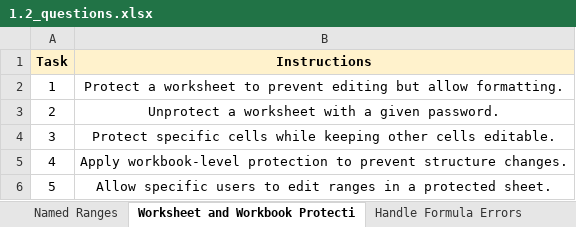
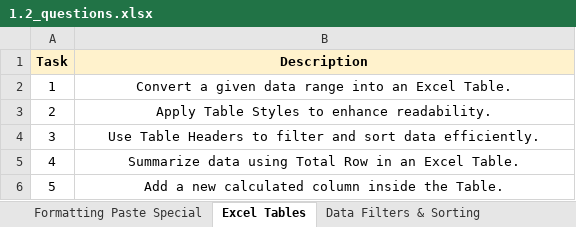
Before and after one commit to Prath-Digital/Ms_Excel_Practice, an Excel workbook: lab_work/1.2_questions.xlsx, sheet Excel Tables, drawn as a sheet; values as stored, in another font and other column widths than the file's, no borders; charts and pictures not drawn; the diff names each change by its address in the sheet, - before the commit and + after, or states it on an @@ line.

```diff
--- a/lab_work/1.2_questions.xlsx (sheet Excel Tables)
+++ b/lab_work/1.2_questions.xlsx (sheet Excel Tables)
-sheet tab: Named Ranges
+sheet tab: Formatting Paste Special
-sheet tab: Worksheet and Workbook Protecti
+sheet tab: Excel Tables
-sheet tab: Handle Formula Errors
+sheet tab: Data Filters & Sorting
-B1: Instructions
+B1: Description
-B2 (Description): Protect a worksheet to prevent editing but allow formatting.
+B2 (Description): Convert a given data range into an Excel Table.
-B3 (Description): Unprotect a worksheet with a given password.
+B3 (Description): Apply Table Styles to enhance readability.
-B4 (Description): Protect specific cells while keeping other cells editable.
+B4 (Description): Use Table Headers to filter and sort data efficiently.
-B5 (Description): Apply workbook-level protection to prevent structure changes.
+B5 (Description): Summarize data using Total Row in an Excel Table.
-B6 (Description): Allow specific users to edit ranges in a protected sheet.
+B6 (Description): Add a new calculated column inside the Table.
```
Also changed, not shown: sheet Formatting Paste Special, sheet Data Filters & Sorting, other sheet tabs, charts or pictures, lab_work/1.2_answer.xlsx, 3 other files.
